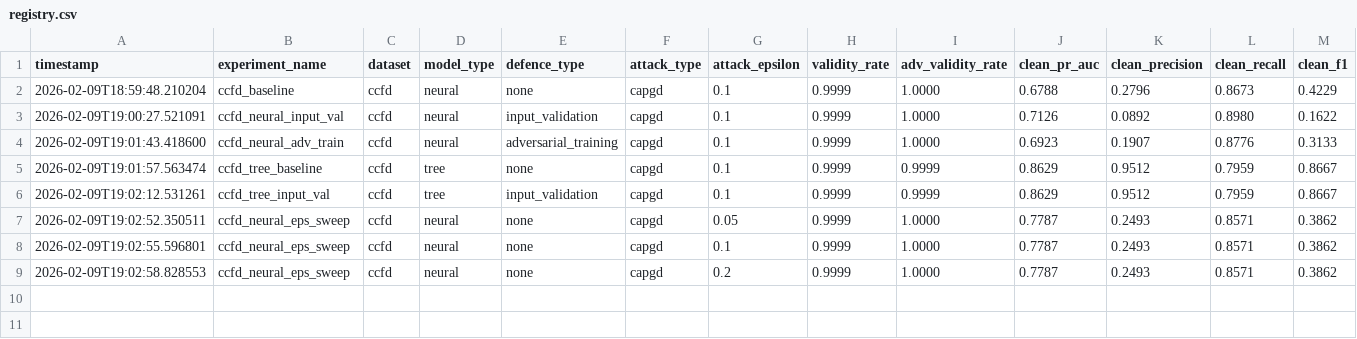
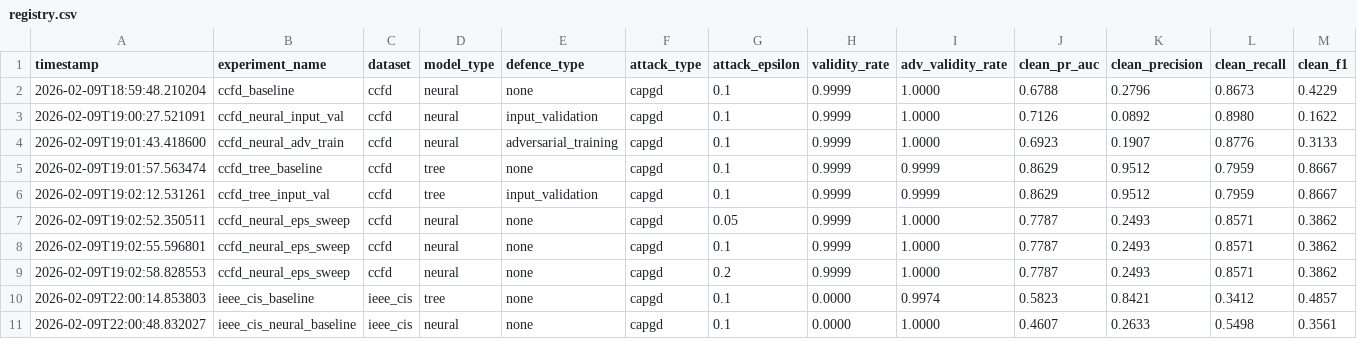
Before and after one commit to iHaydenzZ/FraudBench, a CSV file: results/registry.csv, drawn as a sheet; only a part is shown; rows hold the shown columns only; the diff names each change by its address in the sheet, - before the commit and + after, or states it on an @@ line.

```diff
--- a/results/registry.csv
+++ b/results/registry.csv
+row 10: 2026-02-09T22:00:14.853803 | ieee_cis_baseline | ieee_cis | tree | none | capgd | 0.1 | 0.0000 | 0.9974 | 0.5823 | 0.8421 | 0.3412 | 0.4857
+row 11: 2026-02-09T22:00:48.832027 | ieee_cis_neural_baseline | ieee_cis | neural | none | capgd | 0.1 | 0.0000 | 1.0000 | 0.4607 | 0.2633 | 0.5498 | 0.3561
```
Also changed, not shown: 1 other file.
